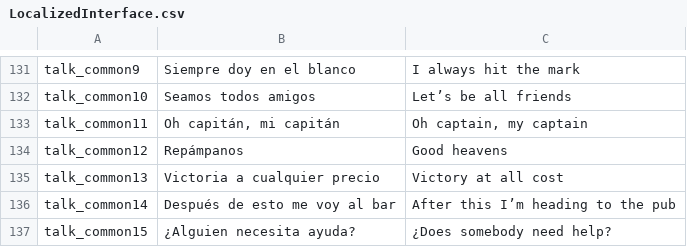
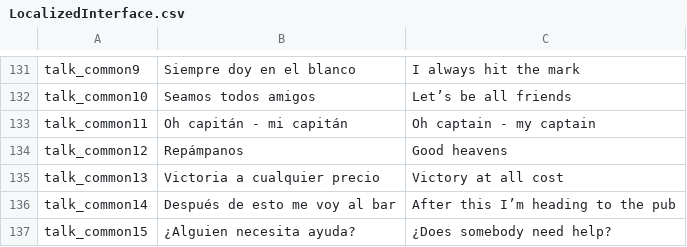
Before and after one commit to TheCursedOnion/JuegoSebolla, a CSV file: Assets/_OurAssets/Resources/Localization/LocalizedInterface.csv, drawn as a sheet; only a part is shown, gaps mark what is left out.

```diff
--- a/Assets/_OurAssets/Resources/Localization/LocalizedInterface.csv
+++ b/Assets/_OurAssets/Resources/Localization/LocalizedInterface.csv
@@ -134,3 +134,3 @@ talk_common9,Siempre doy en el blanco,I always hit the mark
 talk_common10,Seamos todos amigos,Let’s be all friends
-talk_common11,"Oh capitán, mi capitán","Oh captain, my captain"
+talk_common11,Oh capitán - mi capitán,Oh captain - my captain
 talk_common12,Repámpanos,Good heavens
```
Also changed, not shown: 35 other files.
